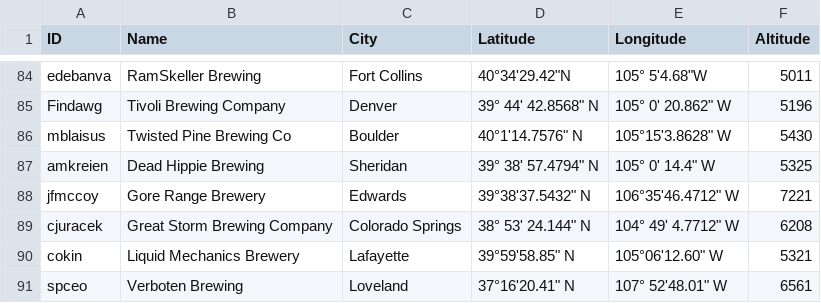
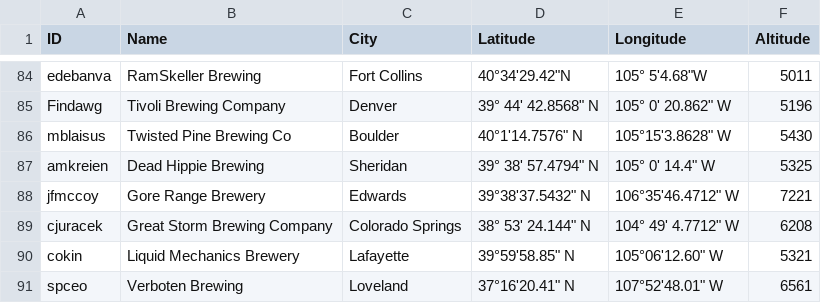
Before and after one commit to csu2017sp314/class, a CSV file: brews.csv, drawn as a sheet; only a part is shown, gaps mark what is left out.

Commit message:
Fix extra space

```diff
--- a/brews.csv
+++ b/brews.csv
@@ -90,2 +90,2 @@ cjuracek,Great Storm Brewing Company,Colorado Springs,38° 53' 24.144" N,104° 4
 cokin,Liquid Mechanics Brewery,Lafayette,39°59'58.85" N, 105°06'12.60" W,5321
-spceo,Verboten Brewing,Loveland,37°16'20.41" N,107° 52'48.01" W,6561
+spceo,Verboten Brewing,Loveland,37°16'20.41" N,107°52'48.01" W,6561
```
